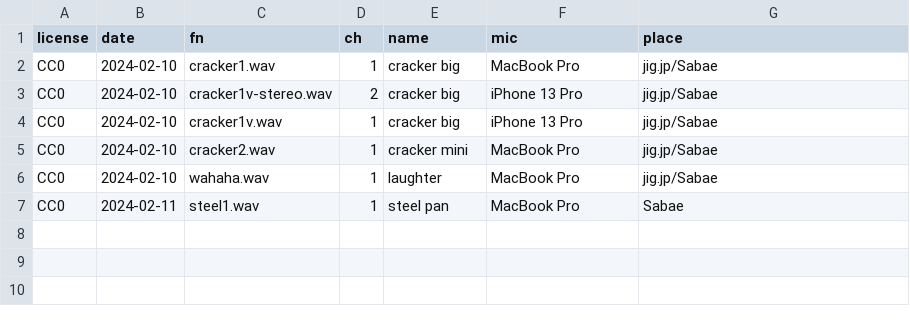
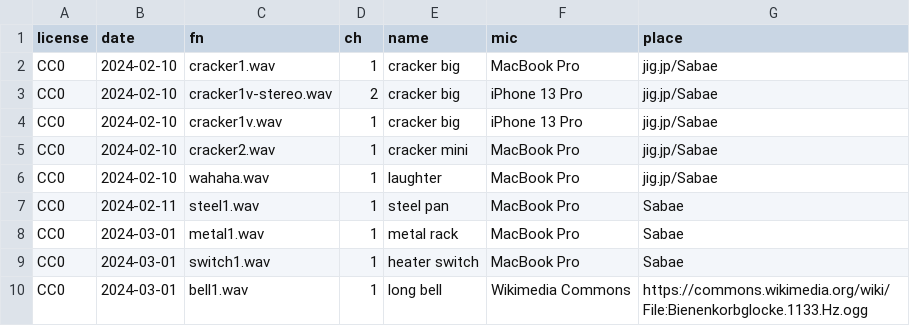
Before and after one commit to code4fukui/sound-cc0, a CSV file: sounds.csv, drawn as a sheet.

Commit message:
add sounds

```diff
--- a/sounds.csv
+++ b/sounds.csv
@@ -7 +7,4 @@ CC0,2024-02-10,wahaha.wav,1,laughter,MacBook Pro,jig.jp/Sabae
 CC0,2024-02-11,steel1.wav,1,steel pan,MacBook Pro,Sabae
+CC0,2024-03-01,metal1.wav,1,metal rack,MacBook Pro,Sabae
+CC0,2024-03-01,switch1.wav,1,heater switch,MacBook Pro,Sabae
+CC0,2024-03-01,bell1.wav,1,long bell,Wikimedia Commons,https://commons.wikimedia.org/wiki/File:Bienenkorbglocke.1133.Hz.ogg
```
Also changed, not shown: 3 other files.
